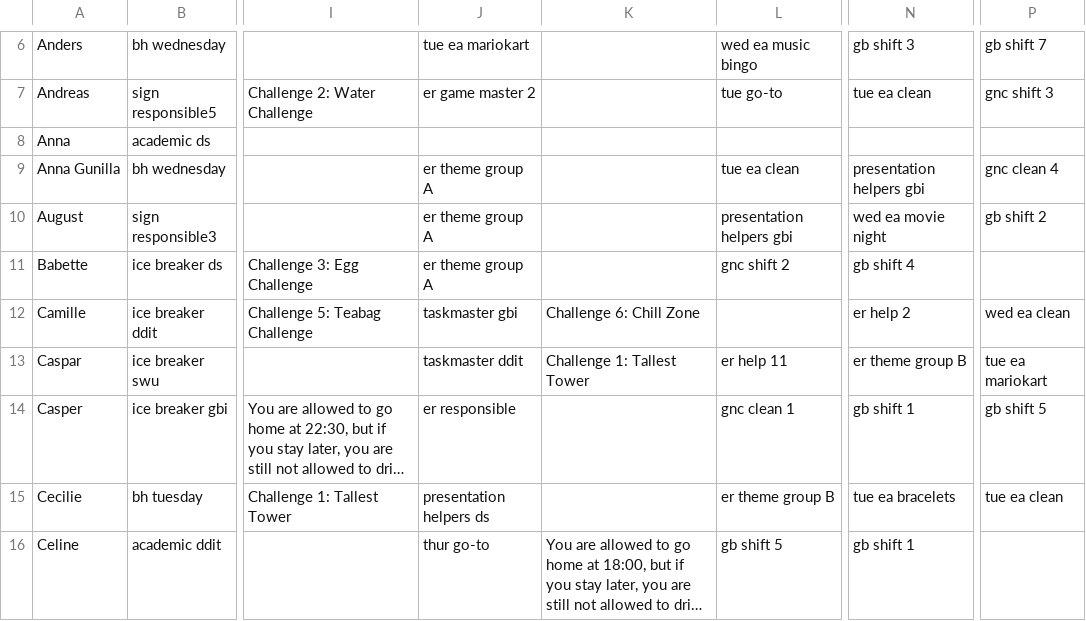
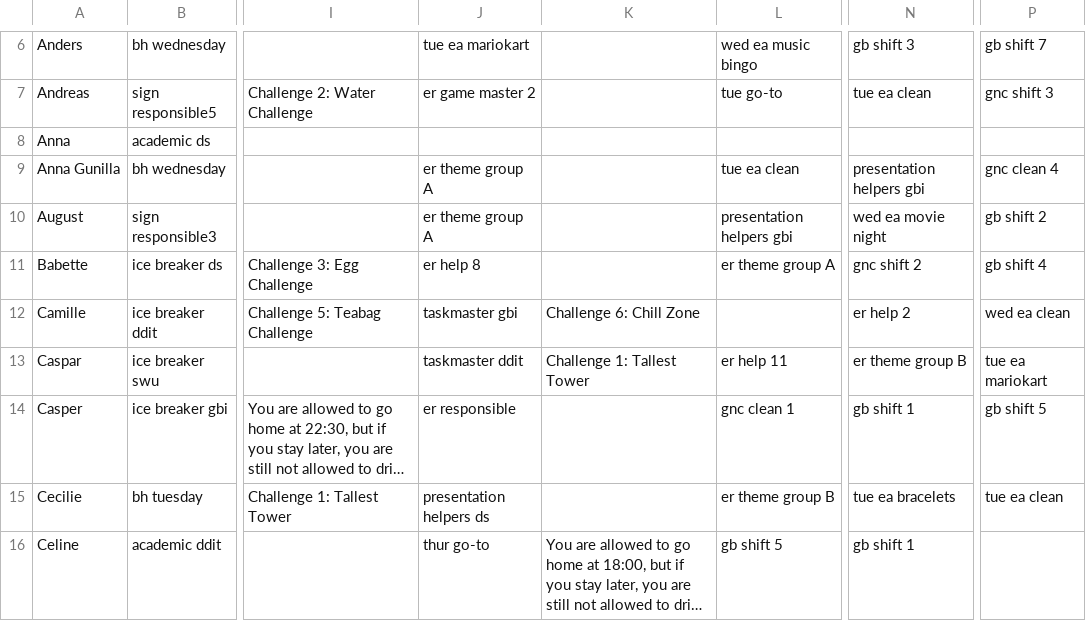
Before and after one commit to NaddiNadja/studystart-schedule-2023, a CSV file: resources/people-with-roles.csv, drawn as a sheet; only a part is shown, gaps mark what is left out; long unchanged cells end in …; the diff names each change by its address in the sheet, - before the commit and + after, or states it on an @@ line.

Commit message:
Babette helper now

```diff
--- a/resources/people-with-roles.csv
+++ b/resources/people-with-roles.csv
-J11: er theme group A
+J11: er help 8
-L11: gnc shift 2
+L11: er theme group A
-N11: gb shift 4
+N11: gnc shift 2
-P11: (empty)
+P11: gb shift 4
```
